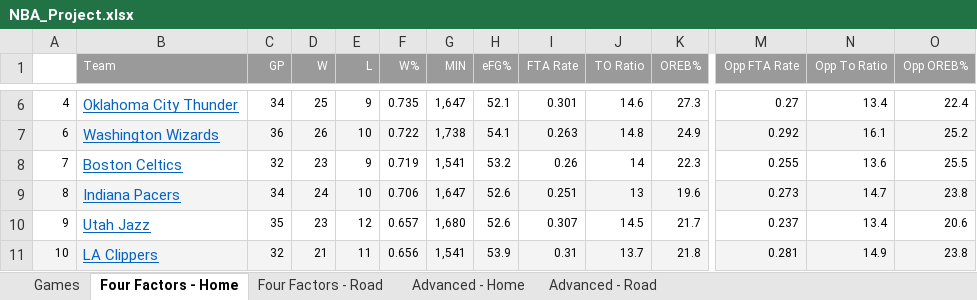
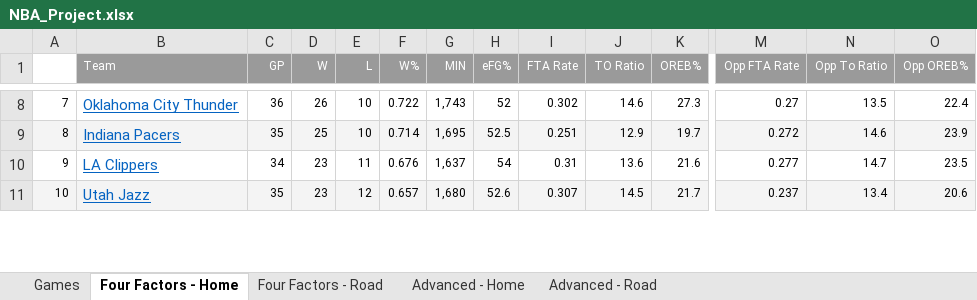
Before and after one commit to dlgoldman/DS-SF-30, an Excel workbook: final-project/3/NBA_Project.xlsx, sheet Four Factors - Home, drawn as a sheet; only a part is shown, gaps mark what is left out; values as stored, in another font and other column widths than the file's, no borders; removed rows and columns are numbered as before the commit, all else as after; rows hold the shown columns only; the diff covers the shown part only; the diff names each change by its address in the sheet, - before the commit and + after, or states it on an @@ line.

```diff
--- a/final-project/3/NBA_Project.xlsx (sheet Four Factors - Home)
+++ b/final-project/3/NBA_Project.xlsx (sheet Four Factors - Home)
-A8: 4
+A8: 7
-C8 (GP): 34
+C8 (GP): 36
-D8 (W): 25
+D8 (W): 26
-E8 (L): 9
+E8 (L): 10
-F8 (W%): 0.735
+F8 (W%): 0.722
-G8 (MIN): 1,647
+G8 (MIN): 1,743
-H8 (eFG%): 52.1
+H8 (eFG%): 52
-I8 (FTA Rate): 0.301
+I8 (FTA Rate): 0.302
-N8 (Opp To Ratio): 13.4
+N8 (Opp To Ratio): 13.5
-row 7: 6 | Washington Wizards | 36 | 26 | 10 | 0.722 | 1,738 | 54.1 | 0.263 | 14.8 | 24.9 | 0.292 | 16.1 | 25.2
-row 8: 7 | Boston Celtics | 32 | 23 | 9 | 0.719 | 1,541 | 53.2 | 0.26 | 14 | 22.3 | 0.255 | 13.6 | 25.5
-C9 (GP): 34
+C9 (GP): 35
-D9 (W): 24
+D9 (W): 25
-F9 (W%): 0.706
+F9 (W%): 0.714
-G9 (MIN): 1,647
+G9 (MIN): 1,695
-H9 (eFG%): 52.6
+H9 (eFG%): 52.5
-J9 (TO Ratio): 13
+J9 (TO Ratio): 12.9
-K9 (OREB%): 19.6
+K9 (OREB%): 19.7
-M9 (Opp FTA Rate): 0.273
+M9 (Opp FTA Rate): 0.272
-N9 (Opp To Ratio): 14.7
+N9 (Opp To Ratio): 14.6
-O9 (Opp OREB%): 23.8
+O9 (Opp OREB%): 23.9
+row 10: 9 | LA Clippers | 34 | 23 | 11 | 0.676 | 1,637 | 54 | 0.31 | 13.6 | 21.6 | 0.277 | 14.7 | 23.5
-A11: 9
+A11: 10
-A11:O11 fill: none
+A11:O11 fill: #F4F4F4
-row 11: 10 | LA Clippers | 32 | 21 | 11 | 0.656 | 1,541 | 53.9 | 0.31 | 13.7 | 21.8 | 0.281 | 14.9 | 23.8
```
Also changed, not shown: 6 added rows, 4 removed rows, 154 edited cells and cell formats elsewhere in this sheet, sheet Games, sheet Advanced - Home, sheet Advanced - Road, sheet Four Factors - Road, hidden cells.
